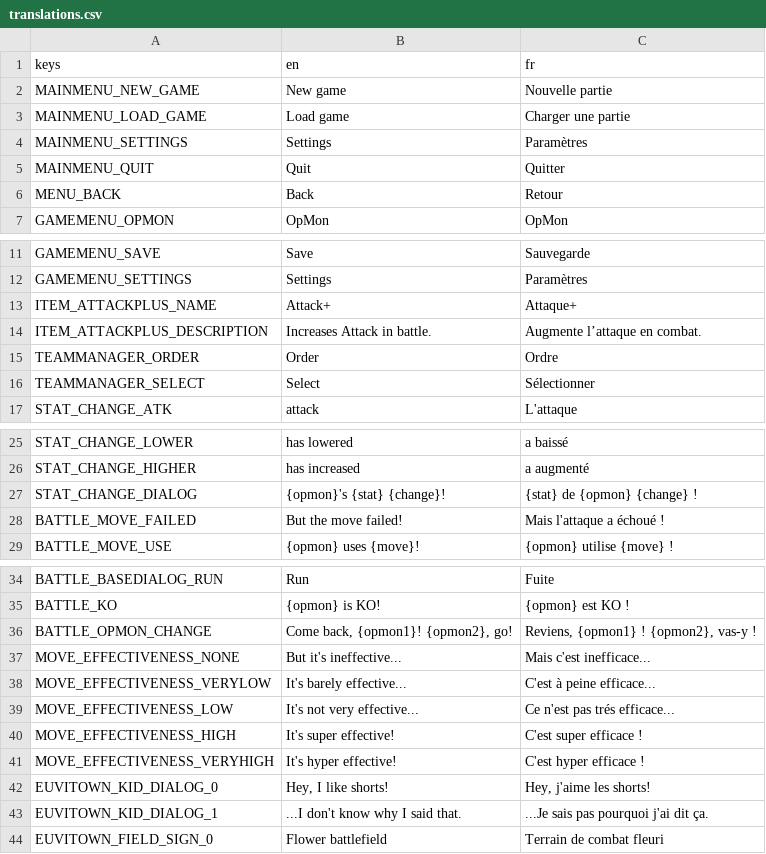
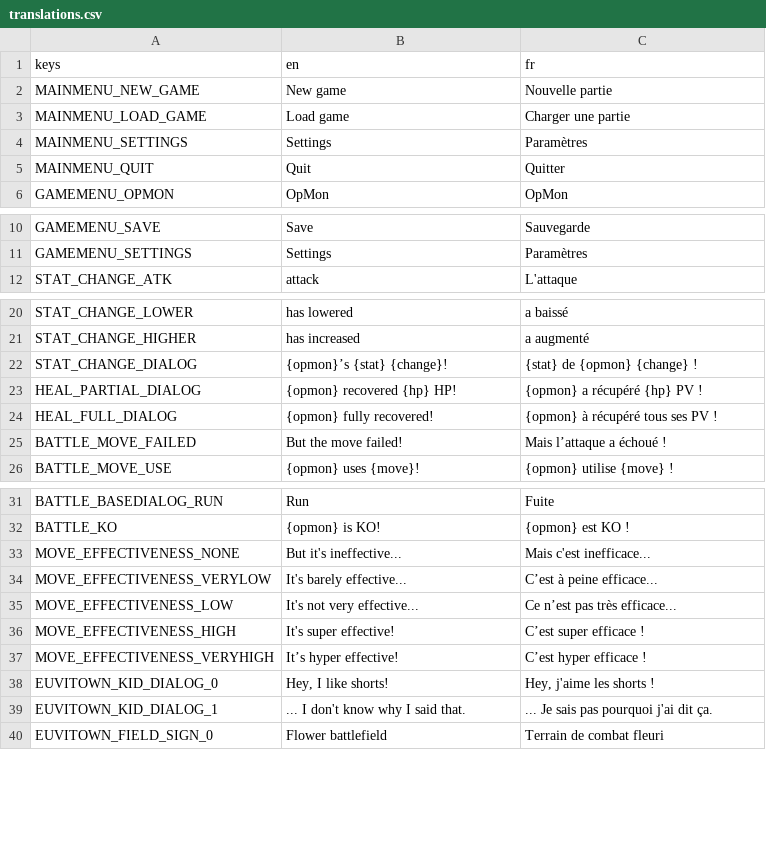
Before and after one commit to OpMonTeam/OpMon, a CSV file: Data/translations.csv, drawn as a sheet; only a part is shown, gaps mark what is left out; the diff covers the shown part only.

Commit message:
Added submenu and item descriptions

```diff
--- a/Data/translations.csv
+++ b/Data/translations.csv
@@ -6 +5,0 @@ MAINMENU_QUIT,Quit,Quitter
-MENU_BACK,Back,Retour
@@ -13,4 +11,0 @@ GAMEMENU_SETTINGS,Settings,Paramètres
-ITEM_ATTACKPLUS_NAME,Attack+,Attaque+
-ITEM_ATTACKPLUS_DESCRIPTION,Increases Attack in battle.,Augmente l’attaque en combat.
-TEAMMANAGER_ORDER,Order,Ordre
-TEAMMANAGER_SELECT,Select,Sélectionner
@@ -27,2 +22,4 @@ STAT_CHANGE_HIGHER,has increased,a augmenté
-STAT_CHANGE_DIALOG,{opmon}'s {stat} {change}!,{stat} de {opmon} {change} !
-BATTLE_MOVE_FAILED,But the move failed!,Mais l'attaque a échoué !
+STAT_CHANGE_DIALOG,"{opmon}’s {stat} {change}!","{stat} de {opmon} {change} !"
+HEAL_PARTIAL_DIALOG,"{opmon} recovered {hp} HP!","{opmon} a récupéré {hp} PV !"
+HEAL_FULL_DIALOG,"{opmon} fully recovered!","{opmon} à récupéré tous ses PV !"
+BATTLE_MOVE_FAILED,"But the move failed!","Mais l’attaque a échoué !"
@@ -36 +32,0 @@ BATTLE_KO,{opmon} is KO!,{opmon} est KO !
-BATTLE_OPMON_CHANGE,"Come back, {opmon1}! {opmon2}, go!","Reviens, {opmon1} ! {opmon2}, vas-y !"
@@ -38,6 +34,6 @@ MOVE_EFFECTIVENESS_NONE,But it's ineffective...,Mais c'est inefficace...
-MOVE_EFFECTIVENESS_VERYLOW,It's barely effective...,C'est à peine efficace...
-MOVE_EFFECTIVENESS_LOW,It's not very effective...,Ce n'est pas trés efficace...
-MOVE_EFFECTIVENESS_HIGH,It's super effective!,C'est super efficace !
-MOVE_EFFECTIVENESS_VERYHIGH,It's hyper effective!,C'est hyper efficace !
-EUVITOWN_KID_DIALOG_0,"Hey, I like shorts!","Hey, j'aime les shorts!"
-EUVITOWN_KID_DIALOG_1,...I don't know why I said that.,...Je sais pas pourquoi j'ai dit ça.
+MOVE_EFFECTIVENESS_VERYLOW,"It's barely effective...","C’est à peine efficace..."
+MOVE_EFFECTIVENESS_LOW,"It's not very effective...","Ce n’est pas très efficace..."
+MOVE_EFFECTIVENESS_HIGH,"It's super effective!","C’est super efficace !"
+MOVE_EFFECTIVENESS_VERYHIGH,"It’s hyper effective!","C’est hyper efficace !"
+EUVITOWN_KID_DIALOG_0,"Hey, I like shorts!","Hey, j'aime les shorts !"
+EUVITOWN_KID_DIALOG_1,"... I don't know why I said that.","... Je sais pas pourquoi j'ai dit ça."
```
Also changed, not shown: 29 added rows, 2 removed rows and 1 edited cell elsewhere in this file, 2 other files.
